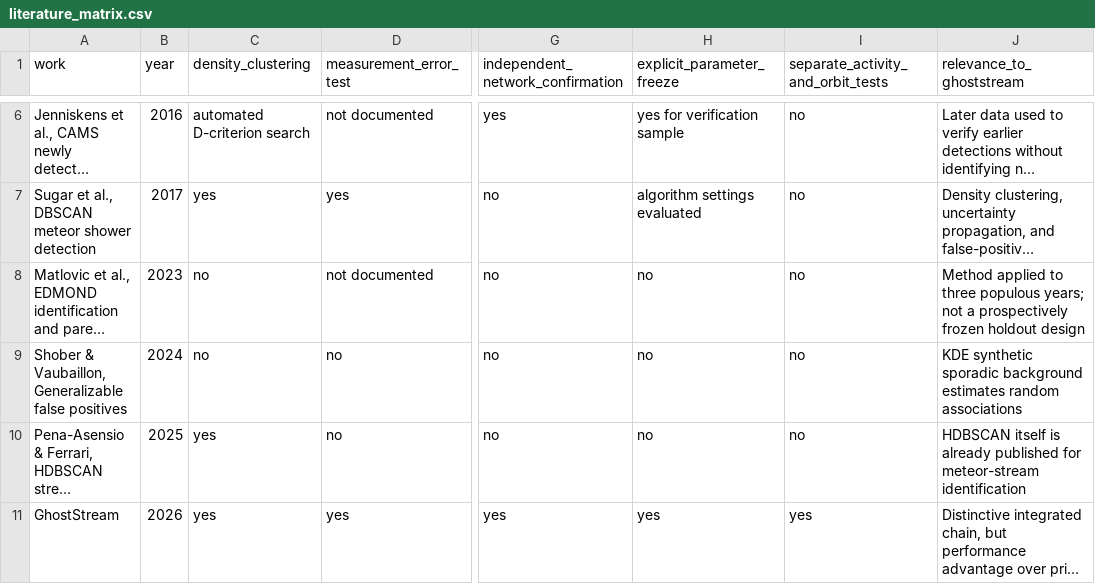
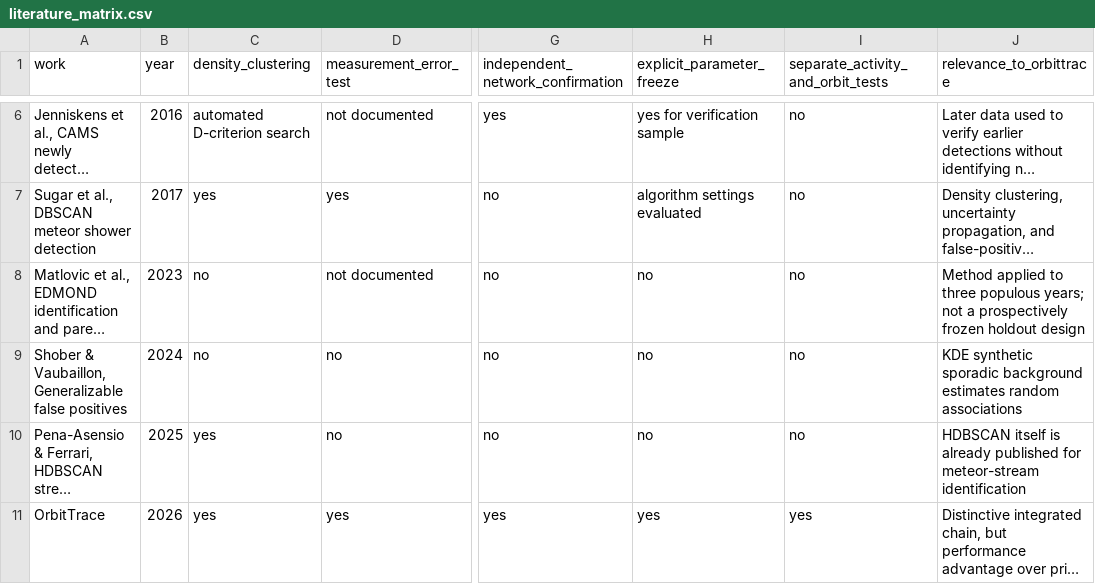
Before and after one commit to brandonlign/orbittrace, a CSV file: validation/methodology_novelty/literature_matrix.csv, drawn as a sheet; only a part is shown, gaps mark what is left out; long unchanged cells end in …; the diff names each change by its address in the sheet, - before the commit and + after, or states it on an @@ line.

Commit message:
Rename project branding to OrbitTrace
Update active repository branding and reviewer-facing documentation while preserving immutable historical identifiers required for reproducibility.

```diff
--- a/validation/methodology_novelty/literature_matrix.csv
+++ b/validation/methodology_novelty/literature_matrix.csv
-J1: relevance_to_ghoststream
+J1: relevance_to_orbittrace
-A11 (work): GhostStream
+A11 (work): OrbitTrace
```
Also changed, not shown: 9 other files.
